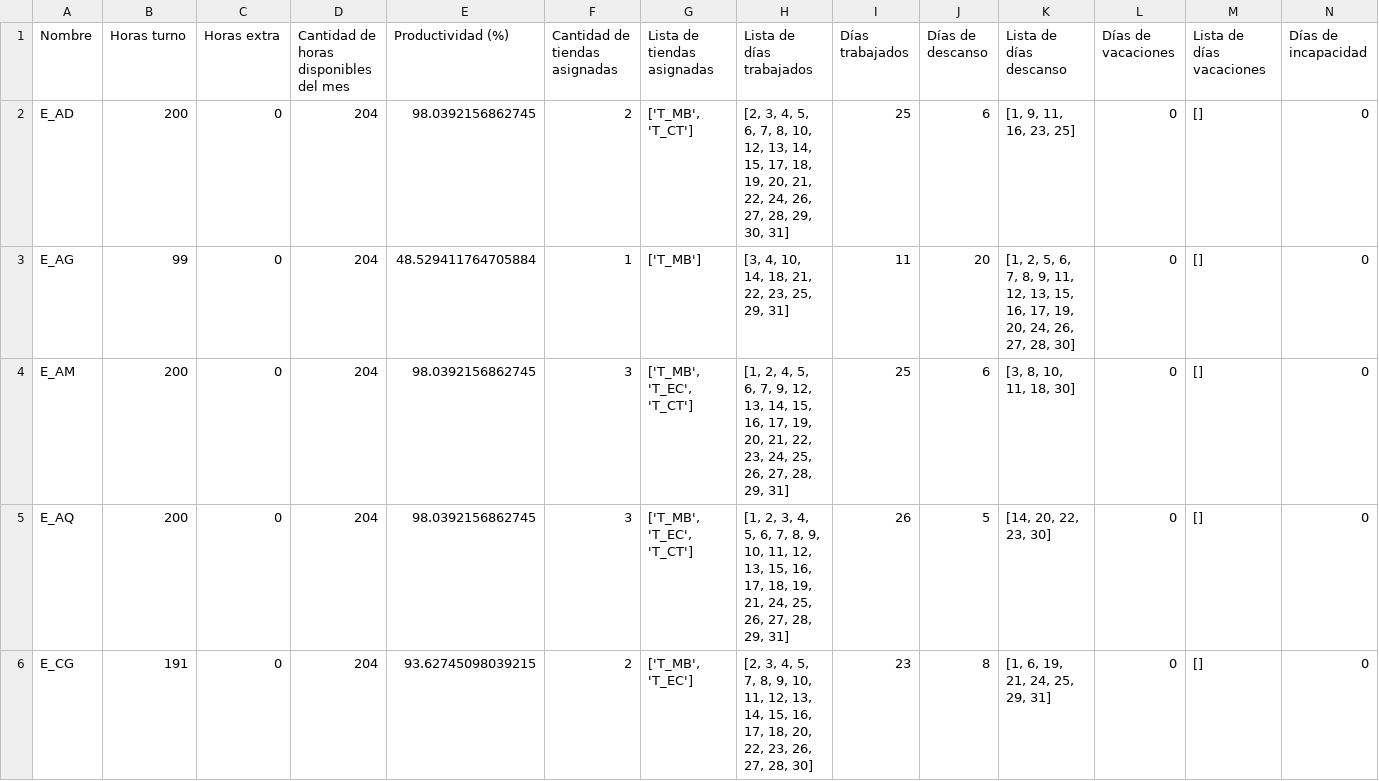
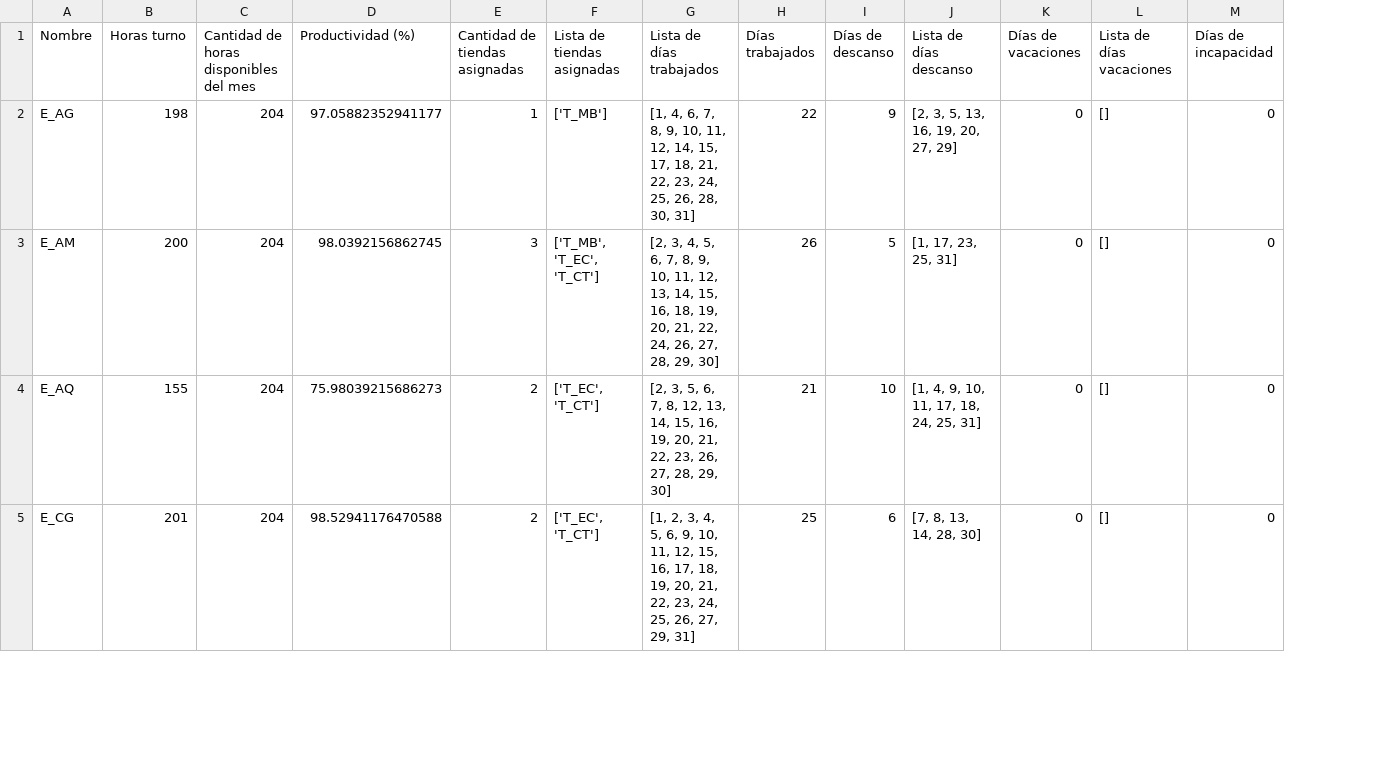
Before and after one commit to LotusZaheer/ExtraHoursOptimization, a CSV file: outputs/horas_por_trabajador.csv, drawn as a sheet; only a part is shown; removed rows and columns are numbered as before the commit, all else as after; rows hold the shown columns only; the diff covers the shown part only; the diff names each change by its address in the sheet, - before the commit and + after, or states it on an @@ line.

```diff
--- a/outputs/horas_por_trabajador.csv
+++ b/outputs/horas_por_trabajador.csv
-column C (Horas extra), rows 3-6: all 0
-row 2: E_AD | 200 | 0 | 204 | 98.0392156862745 | 2 | ['T_MB', 'T_CT'] | [2, 3, 4, 5, 6, 7, 8, 10, 12, 13, 14, 15, 17, 18, 19, 20, 21, 22, 24, 26, 27, 28, 29, 30, 31] | 25 | 6 | [1, 9, 11, 16, 23, 25] | 0 | [] | 0
-B2 (Horas turno): 99
+B2 (Horas turno): 198
-D2 (Productividad (%)): 48.529411764705884
+D2 (Productividad (%)): 97.05882352941177
-G2 (Lista de días trabajados): [3, 4, 10, 14, 18, 21, 22, 23, 25, 29, 31]
+G2 (Lista de días trabajados): [1, 4, 6, 7, 8, 9, 10, 11, 12, 14, 15, 17, 18, 21, 22, 23, 24, 25, 26, 28, 30, 31]
-H2 (Días trabajados): 11
+H2 (Días trabajados): 22
-I2 (Días de descanso): 20
+I2 (Días de descanso): 9
-J2 (Lista de días descanso): [1, 2, 5, 6, 7, 8, 9, 11, 12, 13, 15, 16, 17, 19, 20, 24, 26, 27, 28, 30]
+J2 (Lista de días descanso): [2, 3, 5, 13, 16, 19, 20, 27, 29]
-G3 (Lista de días trabajados): [1, 2, 4, 5, 6, 7, 9, 12, 13, 14, 15, 16, 17, 19, 20, 21, 22, 23, 24, 25, 26, 27, 28, 29, 31]
+G3 (Lista de días trabajados): [2, 3, 4, 5, 6, 7, 8, 9, 10, 11, 12, 13, 14, 15, 16, 18, 19, 20, 21, 22, 24, 26, 27, 28, 29, 30]
-H3 (Días trabajados): 25
+H3 (Días trabajados): 26
-I3 (Días de descanso): 6
+I3 (Días de descanso): 5
-J3 (Lista de días descanso): [3, 8, 10, 11, 18, 30]
+J3 (Lista de días descanso): [1, 17, 23, 25, 31]
-B4 (Horas turno): 200
+B4 (Horas turno): 155
-D4 (Productividad (%)): 98.0392156862745
+D4 (Productividad (%)): 75.98039215686273
-E4 (Cantidad de tiendas asignadas): 3
+E4 (Cantidad de tiendas asignadas): 2
-F4 (Lista de tiendas asignadas): ['T_MB', 'T_EC', 'T_CT']
+F4 (Lista de tiendas asignadas): ['T_EC', 'T_CT']
-G4 (Lista de días trabajados): [1, 2, 3, 4, 5, 6, 7, 8, 9, 10, 11, 12, 13, 15, 16, 17, 18, 19, 21, 24, 25, 26, 27, 28, 29, 31]
+G4 (Lista de días trabajados): [2, 3, 5, 6, 7, 8, 12, 13, 14, 15, 16, 19, 20, 21, 22, 23, 26, 27, 28, 29, 30]
-H4 (Días trabajados): 26
+H4 (Días trabajados): 21
-I4 (Días de descanso): 5
+I4 (Días de descanso): 10
-J4 (Lista de días descanso): [14, 20, 22, 23, 30]
+J4 (Lista de días descanso): [1, 4, 9, 10, 11, 17, 18, 24, 25, 31]
-B5 (Horas turno): 191
+B5 (Horas turno): 201
-D5 (Productividad (%)): 93.62745098039215
+D5 (Productividad (%)): 98.52941176470588
-F5 (Lista de tiendas asignadas): ['T_MB', 'T_EC']
+F5 (Lista de tiendas asignadas): ['T_EC', 'T_CT']
-G5 (Lista de días trabajados): [2, 3, 4, 5, 7, 8, 9, 10, 11, 12, 13, 14, 15, 16, 17, 18, 20, 22, 23, 26, 27, 28, 30]
+G5 (Lista de días trabajados): [1, 2, 3, 4, 5, 6, 9, 10, 11, 12, 15, 16, 17, 18, 19, 20, 21, 22, 23, 24, 25, 26, 27, 29, 31]
-H5 (Días trabajados): 23
+H5 (Días trabajados): 25
-I5 (Días de descanso): 8
+I5 (Días de descanso): 6
-J5 (Lista de días descanso): [1, 6, 19, 21, 24, 25, 29, 31]
+J5 (Lista de días descanso): [7, 8, 13, 14, 28, 30]
```
Also changed, not shown: 1 added row and 43 edited cells elsewhere in this file, intermediate_data/turnos_expandidos.csv, outputs/asignacion_turnos.csv, 8 other files.
